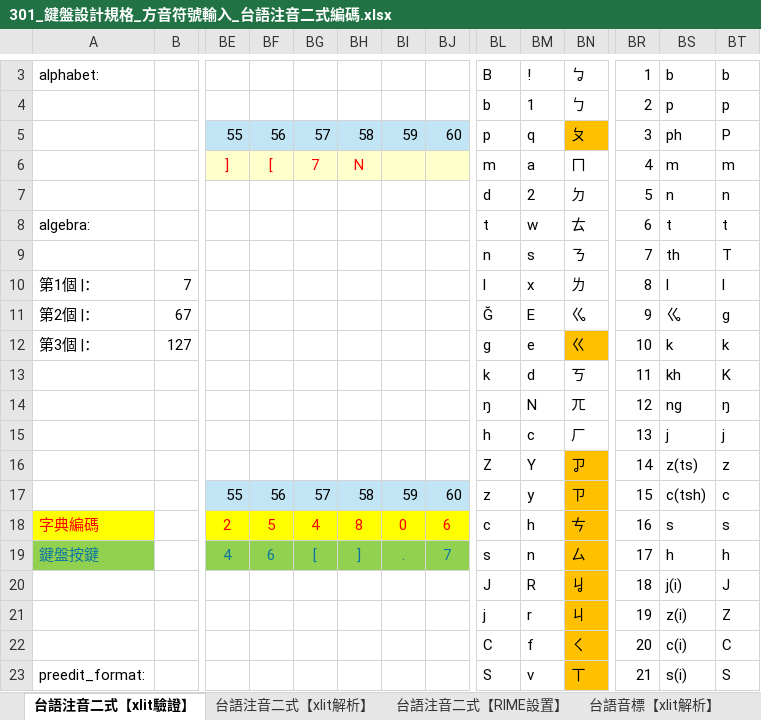
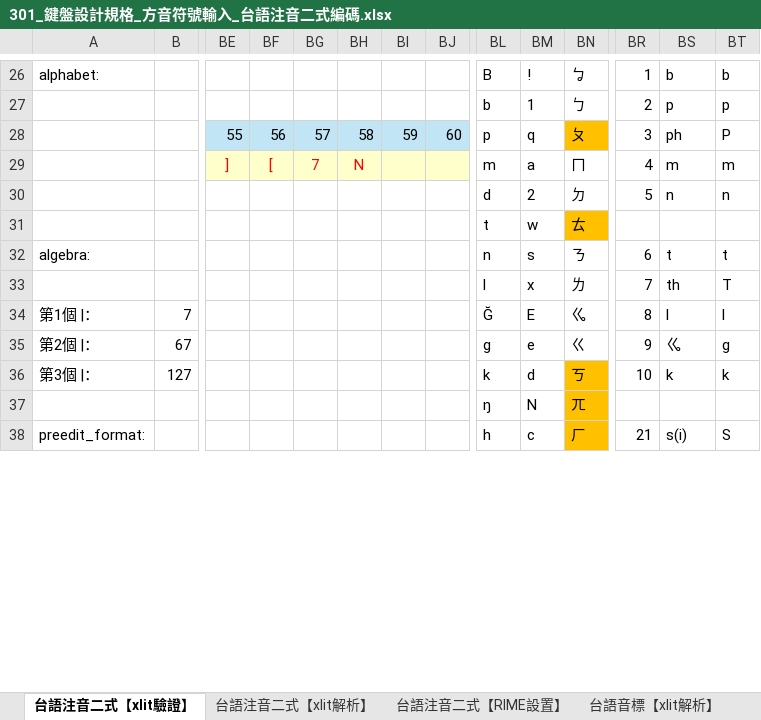
Before and after one commit to AlanJui/rime-tlpa, an Excel workbook: docs/301_鍵盤設計規格_方音符號輸入_台語注音二式編碼.xlsx, sheet 台語注音二式【xlit驗證】, drawn as a sheet; only a part is shown, gaps mark what is left out; values as stored, in another font and other column widths than the file's, no borders; removed rows and columns are numbered as before the commit, all else as after; rows hold the shown columns only; the diff covers the shown part only; the diff names each change by its address in the sheet, - before the commit and + after, or states it on an @@ line.

```diff
--- a/docs/301_鍵盤設計規格_方音符號輸入_台語注音二式編碼.xlsx (sheet 台語注音二式【xlit驗證】)
+++ b/docs/301_鍵盤設計規格_方音符號輸入_台語注音二式編碼.xlsx (sheet 台語注音二式【xlit驗證】)
+row 31:  |  |  |  |  |  |  |  | t | w | ㄊ
-BL32: t
+BL32: n
-BM32: w
+BM32: s
-BN32: ㄊ
+BN32: ㄋ
-BL33: n
+BL33: l
-BM33: s
+BM33: x
-BN33: ㄋ
+BN33: ㄌ
-BL34: l
+BL34: Ğ
-BM34: x
+BM34: E
-BN34: ㄌ
+BN34: ㆣ
-BL35: Ğ
+BL35: g
-BM35: E
+BM35: e
-BN35: ㆣ
+BN35: ㄍ
-BL36: g
+BL36: k
-BM36: e
+BM36: d
-BN36: ㄍ
+BN36: ㄎ
-row 13:  |  |  |  |  |  |  |  | k | d | ㄎ | 11 | kh | K
-row 14:  |  |  |  |  |  |  |  | ŋ | N | ㄫ | 12 | ng | ŋ
-row 15:  |  |  |  |  |  |  |  | h | c | ㄏ | 13 | j | j
-row 16:  |  |  |  |  |  |  |  | Z | Y | ㆡ | 14 | z(ts) | z
-row 17:  |  | 55 | 56 | 57 | 58 | 59 | 60 | z | y | ㄗ | 15 | c(tsh) | c
-row 18: 字典編碼 |  | 2 | 5 | 4 | 8 | 0 | 6 | c | h | ㄘ | 16 | s | s
-row 19: 鍵盤按鍵 |  | 4 | 6 | [ | ] | . | 7 | s | n | ㄙ | 17 | h | h
-row 20:  |  |  |  |  |  |  |  | J | R | ㆢ | 18 | j(i) | J
-row 21:  |  |  |  |  |  |  |  | j | r | ㄐ | 19 | z(i) | Z
-row 22:  |  |  |  |  |  |  |  | C | f | ㄑ | 20 | c(i) | C
+row 37:  |  |  |  |  |  |  |  | ŋ | N | ㄫ
-BL38: S
+BL38: h
-BM38: v
+BM38: c
-BN38: ㄒ
+BN38: ㄏ
```
Also changed, not shown: 42 added rows, 11 removed rows, 13 edited cells and cell formats elsewhere in this sheet, formulas that keep their value, 2 other files.
